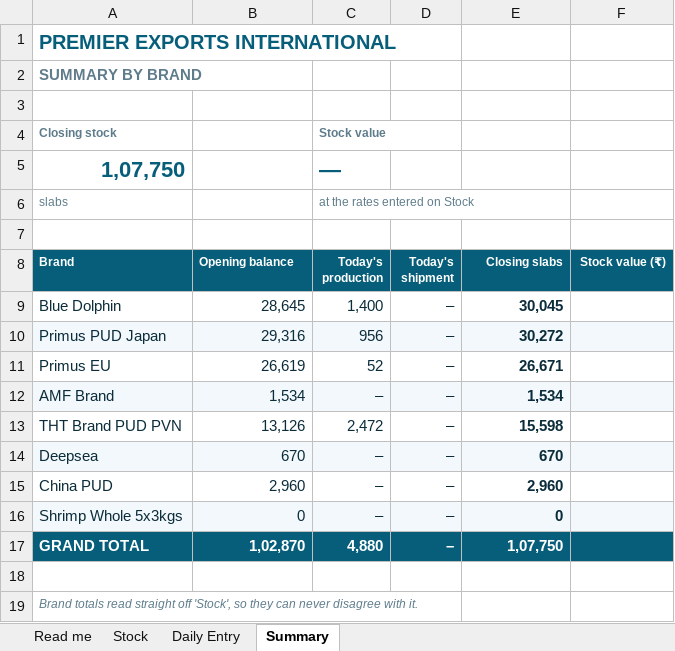
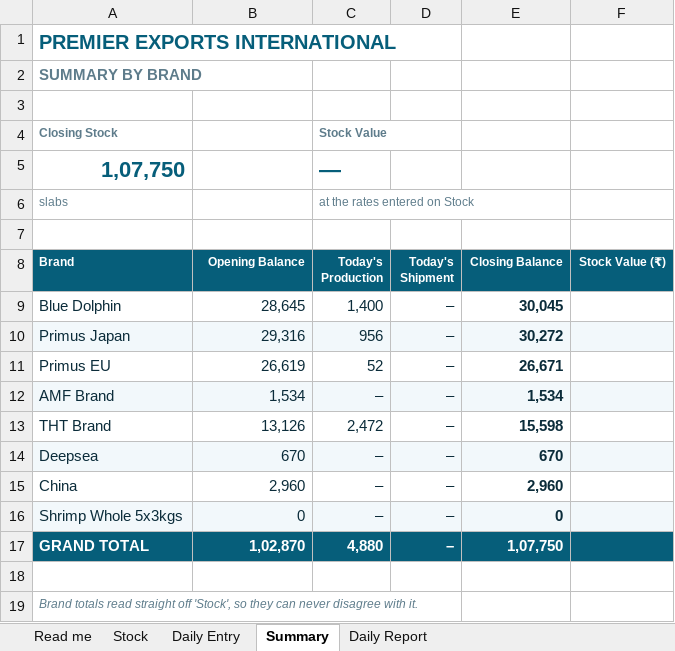
Before and after one commit to mrizan51/Website, an Excel workbook: stock-statement/PEI-Stock-Register.xlsx, sheet Summary, drawn as a sheet; values as stored, in another font and other column widths than the file's, no borders; the diff names each change by its address in the sheet, - before the commit and + after, or states it on an @@ line.

```diff
--- a/stock-statement/PEI-Stock-Register.xlsx (sheet Summary)
+++ b/stock-statement/PEI-Stock-Register.xlsx (sheet Summary)
+sheet tab: Daily Report
-A4 (Brand): Closing stock
+A4 (Brand): Closing Stock
-C4 (Today's Production): Stock value
+C4 (Today's Production): Stock Value
-B8: Opening balance
+B8: Opening Balance
-B8 alignment: left
+B8 alignment: right
-C8: Today's production
+C8: Today's Production
-D8: Today's shipment
+D8: Today's Shipment
-E8: Closing slabs
+E8: Closing Balance
-F8: Stock value (₹)
+F8: Stock Value (₹)
-A10 (Brand): Primus PUD Japan
+A10 (Brand): Primus Japan
-A13 (Brand): THT Brand PUD PVN
+A13 (Brand): THT Brand
-A15 (Brand): China PUD
+A15 (Brand): China
```
Also changed, not shown: sheet Stock, sheet Daily Entry, sheet Read me, charts or pictures, 2 other files.
